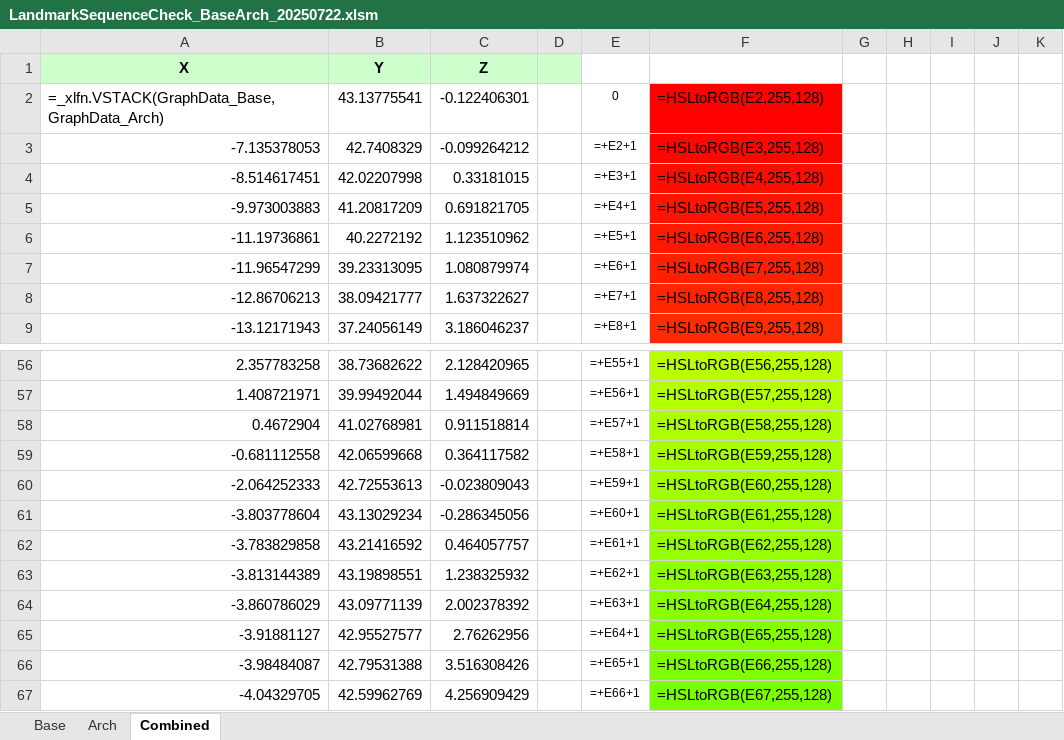
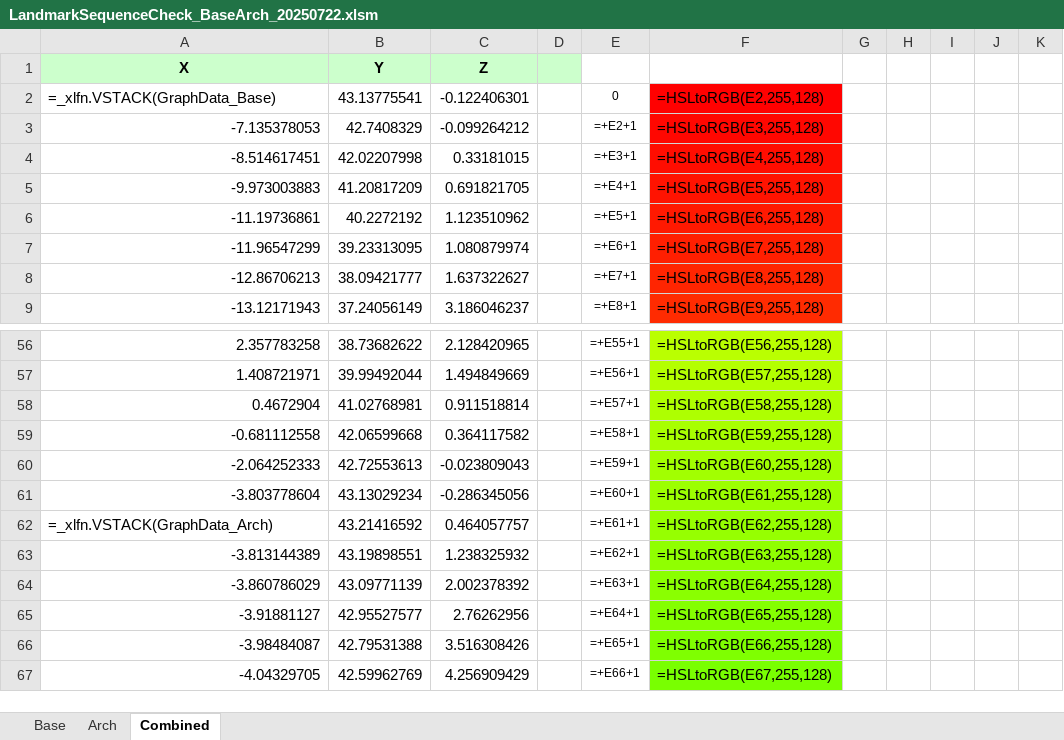
Before and after one commit to apc813/PHD_XLS_Validator, an Excel workbook: LandmarkSequenceCheck_BaseArch_20250722.xlsm, sheet Combined, drawn as a sheet; only a part is shown, gaps mark what is left out; values as stored, in another font and other column widths than the file's, no borders; formulas are shown in place of their values; charts and pictures not drawn; the diff names each change by its address in the sheet, - before the commit and + after, or states it on an @@ line.

Commit message:
Update to highlight link point between Base and Arch

```diff
--- a/LandmarkSequenceCheck_BaseArch_20250722.xlsm (sheet Combined)
+++ b/LandmarkSequenceCheck_BaseArch_20250722.xlsm (sheet Combined)
-A2 (X): =_xlfn.VSTACK(GraphData_Base,GraphData_Arch)
+A2 (X): =_xlfn.VSTACK(GraphData_Base)
-A62 (X): -3.783829858
+A62 (X): =_xlfn.VSTACK(GraphData_Arch)
```
Also changed, not shown: charts or pictures.
